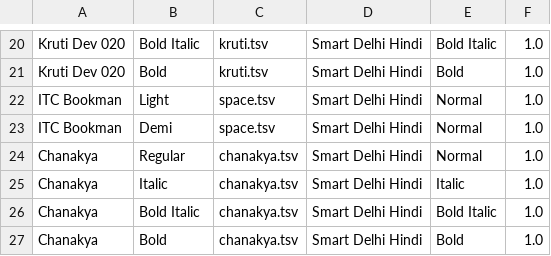
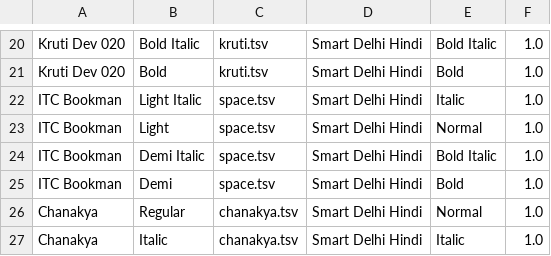
Before and after one commit to assistech-iitdelhi/InDesignFontConverters, a TSV file: Converters/fonts.tsv, drawn as a sheet; only a part is shown, gaps mark what is left out; the shorter side is filled out with more unchanged rows.

Commit message:
Added more source fonts for convversion of their spaces Added more mappings from the font table Export font names & styles

```diff
--- a/Converters/fonts.tsv
+++ b/Converters/fonts.tsv
@@ -21,4 +21,6 @@ Kruti Dev 020	Bold Italic	kruti.tsv	Smart Delhi Hindi	Bold Italic	1.0
 Kruti Dev 020	Bold	kruti.tsv	Smart Delhi Hindi	Bold	1.0
+ITC Bookman	Light Italic	space.tsv	Smart Delhi Hindi	Italic	1.0
 ITC Bookman	Light	space.tsv	Smart Delhi Hindi	Normal	1.0
-ITC Bookman	Demi	space.tsv	Smart Delhi Hindi	Normal	1.0
+ITC Bookman	Demi Italic	space.tsv	Smart Delhi Hindi	Bold Italic	1.0
+ITC Bookman	Demi	space.tsv	Smart Delhi Hindi	Bold	1.0
 Chanakya	Regular	chanakya.tsv	Smart Delhi Hindi	Normal	1.0
```
Also changed, not shown: Converters/walkman.tsv, 2 other files.
